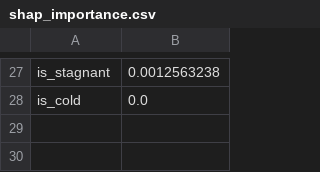
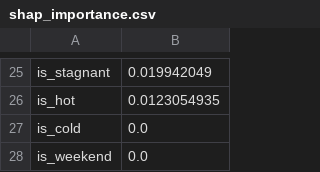
Before and after one commit to FaiqaRashid99/pearls-aqi-predictor, a CSV file: models/shap_importance.csv, drawn as a sheet; only a part is shown, gaps mark what is left out; addresses are those after the commit; the diff covers the shown part only; the diff names each change by its address in the sheet, - before the commit and + after, or states it on an @@ line.

```diff
--- a/models/shap_importance.csv
+++ b/models/shap_importance.csv
-B25: 0.0012563238
+B25: 0.019942049
+row 26: is_hot | 0.0123054935
+row 28: is_weekend | 0.0
```
Also changed, not shown: 7 added rows, 9 removed rows and 16 edited cells elsewhere in this file, 5 other files.
